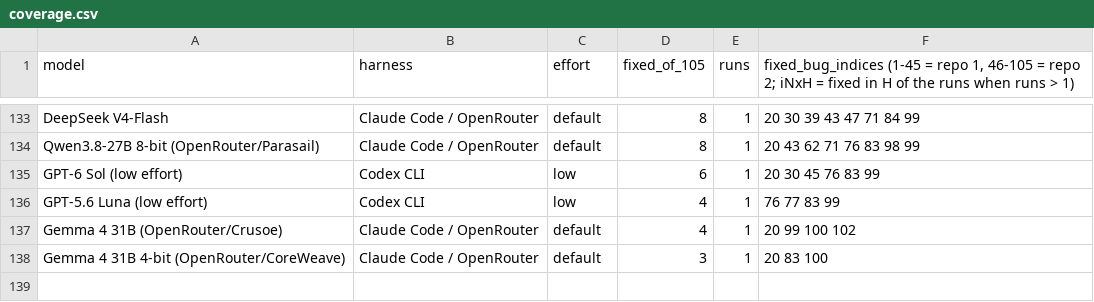
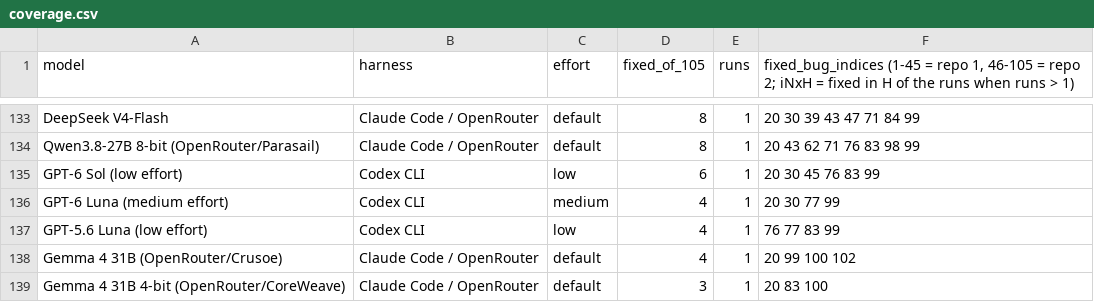
Before and after one commit to phuryn/bug-hunt-bench, a CSV file: results/coverage.csv, drawn as a sheet; only a part is shown, gaps mark what is left out.

```diff
--- a/results/coverage.csv
+++ b/results/coverage.csv
@@ -135,2 +135,3 @@ Qwen3.8-27B 8-bit (OpenRouter/Parasail),Claude Code / OpenRouter,default,8,1,20
 GPT-6 Sol (low effort),Codex CLI,low,6,1,20 30 45 76 83 99
+GPT-6 Luna (medium effort),Codex CLI,medium,4,1,20 30 77 99
 GPT-5.6 Luna (low effort),Codex CLI,low,4,1,76 77 83 99
```
Also changed, not shown: results/combined-scoreboard.csv, results/repo1-metrics.csv, 7 other files.
